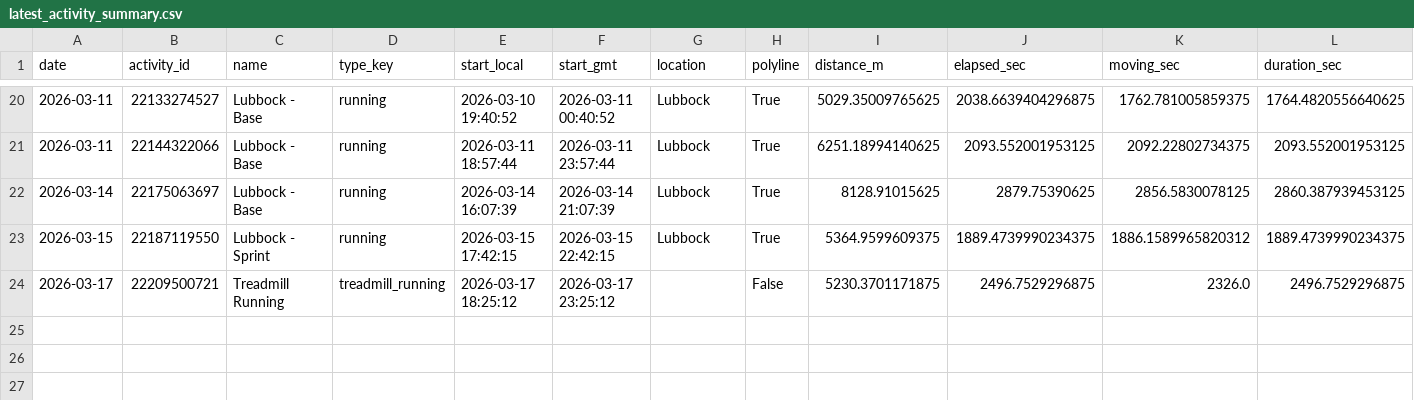
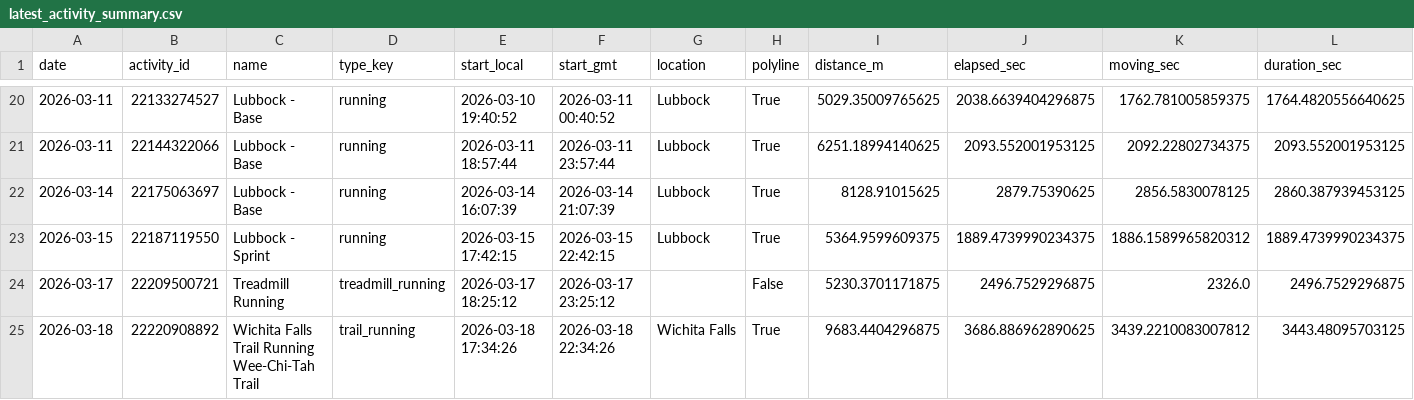
Before and after one commit to tijuanajack/GarminDataPull, a CSV file: garmin_agent/data/latest_activity_summary.csv, drawn as a sheet; only a part is shown, gaps mark what is left out; rows hold the shown columns only; the diff names each change by its address in the sheet, - before the commit and + after, or states it on an @@ line.

```diff
--- a/garmin_agent/data/latest_activity_summary.csv
+++ b/garmin_agent/data/latest_activity_summary.csv
+row 25: 2026-03-18 | 22220908892 | Wichita Falls Trail Running Wee-Chi-Tah Trail | trail_running | 2026-03-18 17:34:26 | 2026-03-18 22:34:26 | Wichita Falls | True | 9683.4404296875 | 3686.886962890625 | 3439.2210083007812 | 3443.48095703125
```
